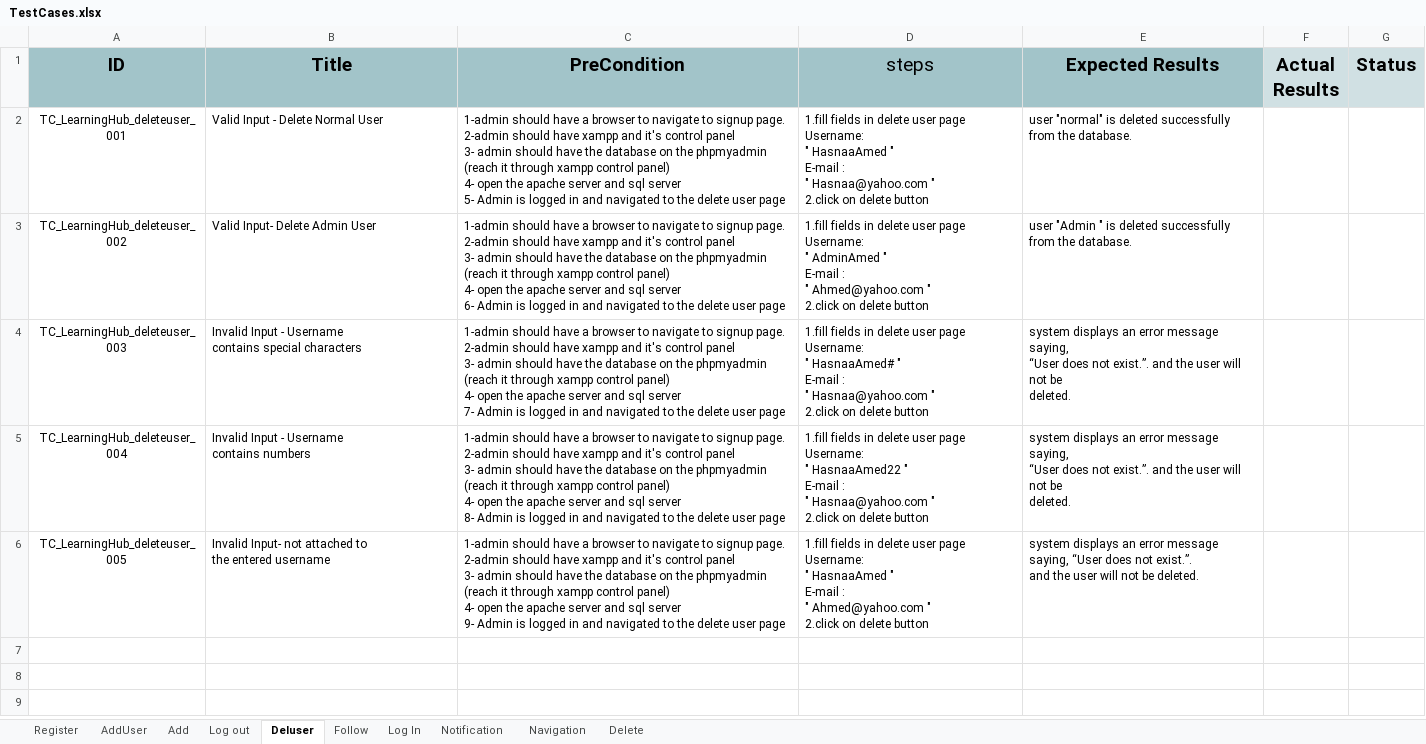
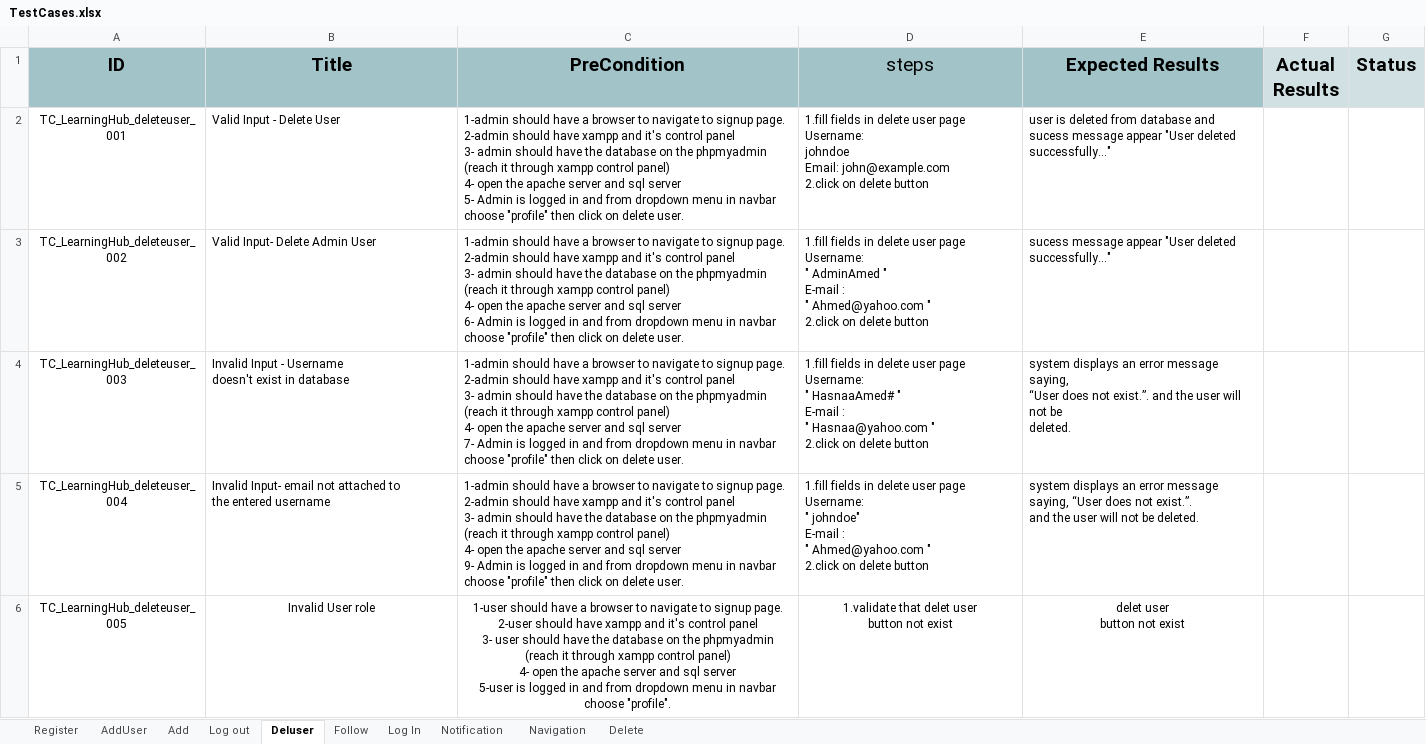
Before and after one commit to AlaaOsama25/learning-hub, an Excel workbook: Testing/Test Report/TestCases.xlsx, sheet Deluser, drawn as a sheet; values as stored, in another font and other column widths than the file's, no borders; ↵ is a line break in a cell; the diff names each change by its address in the sheet, - before the commit and + after, or states it on an @@ line.

Commit message:
update delete user TC after review

```diff
--- a/Testing/Test Report/TestCases.xlsx (sheet Deluser)
+++ b/Testing/Test Report/TestCases.xlsx (sheet Deluser)
-B2 (Title): Valid Input - Delete Normal User
+B2 (Title): Valid Input - Delete User
-C2 (PreCondition): …in and navigated to the delete user page
+C2 (PreCondition): …in and from dropdown menu in navbar choose "profile" then click on delete user.
-D2 (steps): …page ↵ Username: ↵ " HasnaaAmed " ↵ E-mail : ↵ " Hasnaa@yahoo.com " ↵ 2.click on…
+D2 (steps): …page ↵ Username: ↵ johndoe ↵ Email: john@example.com ↵ 2.click on…
-E2 (Expected Results): user "normal" is deleted successfully ↵ from the database.
+E2 (Expected Results): user is deleted from database and sucess message appear "User deleted successfully..."
-C3 (PreCondition): …in and navigated to the delete user page
+C3 (PreCondition): …in and from dropdown menu in navbar choose "profile" then click on delete user.
-E3 (Expected Results): user "Admin " is deleted successfully ↵ from the database.
+E3 (Expected Results): sucess message appear "User deleted successfully..."
-B4 (Title): …- Username ↵ contains special characters
+B4 (Title): …- Username ↵ doesn't exist in database
-C4 (PreCondition): …in and navigated to the delete user page
+C4 (PreCondition): …in and from dropdown menu in navbar choose "profile" then click on delete user.
-B5 (Title): Invalid Input - Username ↵ contains numbers
+B5 (Title): Invalid Input- email not attached to ↵ the entered username
-C5 (PreCondition): …sql server ↵ 8- Admin is logged in and navigated to the delete user page
+C5 (PreCondition): …sql server ↵ 9- Admin is logged in and from dropdown menu in navbar choose "profile" then click on delete user.
-D5 (steps): …Username: ↵ " HasnaaAmed22 " ↵ E-mail : ↵ " Hasnaa@yahoo.com " ↵ 2.click…
+D5 (steps): …Username: ↵ " johndoe" ↵ E-mail : ↵ " Ahmed@yahoo.com " ↵ 2.click…
-E5 (Expected Results): …be ↵ deleted.
+E5 (Expected Results): …be deleted.
-B6 (Title): Invalid Input- not attached to ↵ the entered username
+B6 (Title): Invalid User role
-B6:E6 alignment: left
+B6:E6 alignment: center
-C6 (PreCondition): 1-admin should have a browser to navigate to signup page. ↵ 2-admin should have xampp and it's control panel ↵ 3- admin should have the database on the phpmyadmin (reach it through xampp control panel) ↵ 4- open the apache server and sql server ↵ 9- Admin is logged in and navigated to the delete user page
+C6 (PreCondition): 1-user should have a browser to navigate to signup page. ↵ 2-user should have xampp and it's control panel ↵ 3- user should have the database on the phpmyadmin (reach it through xampp control panel) ↵ 4- open the apache server and sql server ↵ 5-user is logged in and from dropdown menu in navbar choose "profile".
-D6 (steps): 1.fill fields in delete user page ↵ Username: ↵ " HasnaaAmed " ↵ E-mail : ↵ " Ahmed@yahoo.com " ↵ 2.click on delete button
+D6 (steps): 1.validate that delet user ↵ button not exist
-E6 (Expected Results): system displays an error message ↵ saying, “User does not exist.”. ↵ and the user will not be deleted.
+E6 (Expected Results): delet user ↵ button not exist
```
